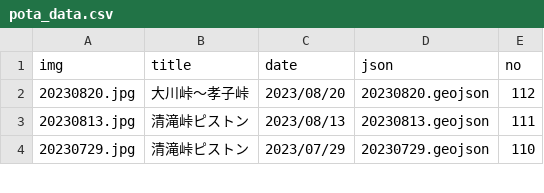
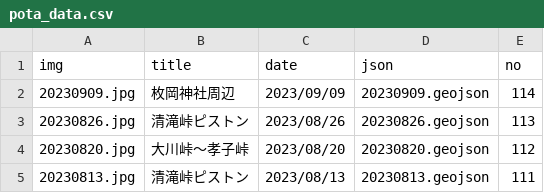
Before and after one commit to termat/potaling, a CSV file: public/pota_data.csv, drawn as a sheet; only a part is shown; the shorter side is filled out with more unchanged rows; the diff names each change by its address in the sheet, - before the commit and + after, or states it on an @@ line.

```diff
--- a/public/pota_data.csv
+++ b/public/pota_data.csv
+row 2: 20230909.jpg | 枚岡神社周辺 | 2023/09/09 | 20230909.geojson | 114
+row 3: 20230826.jpg | 清滝峠ピストン | 2023/08/26 | 20230826.geojson | 113
```
Also changed, not shown: 4 other files.
